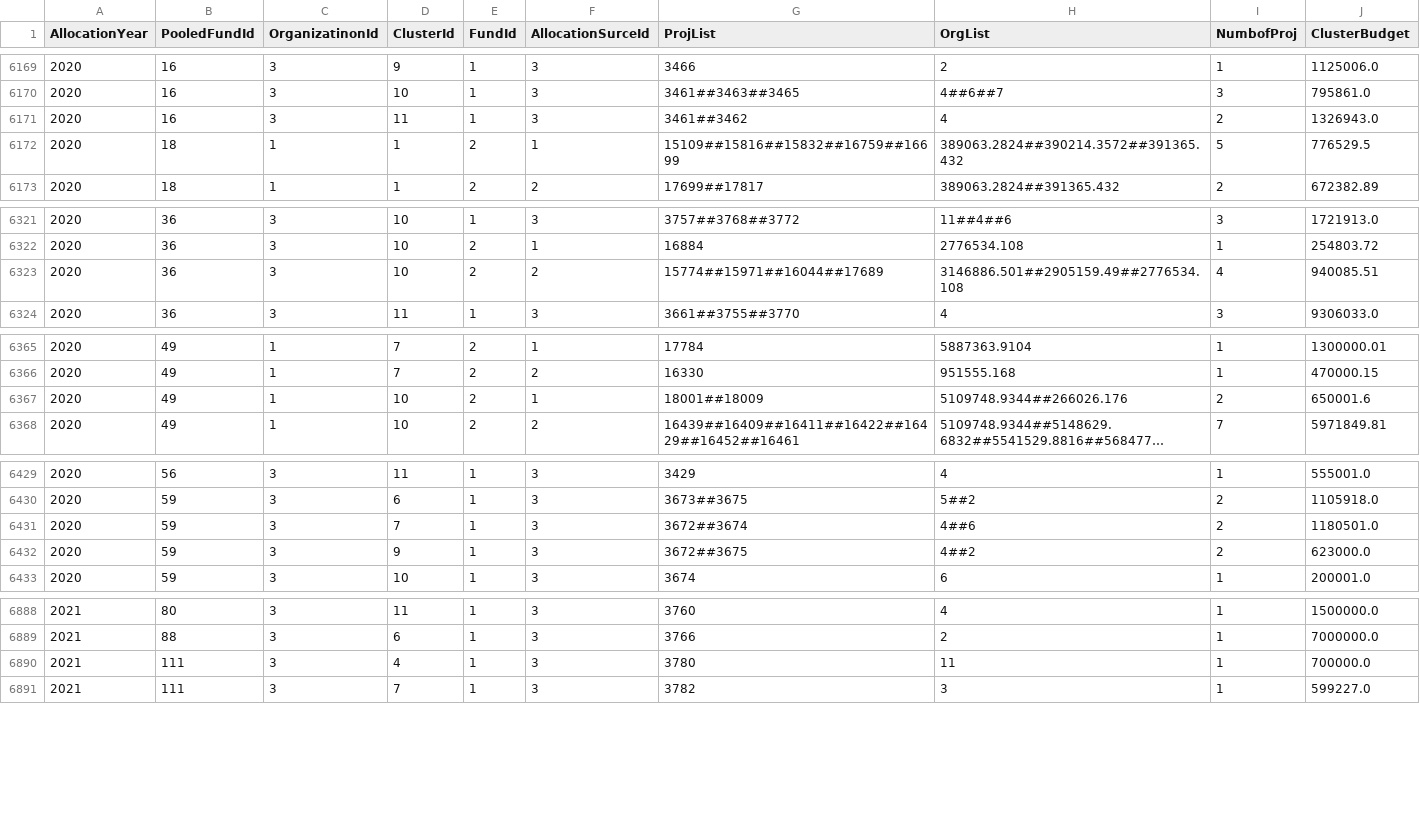
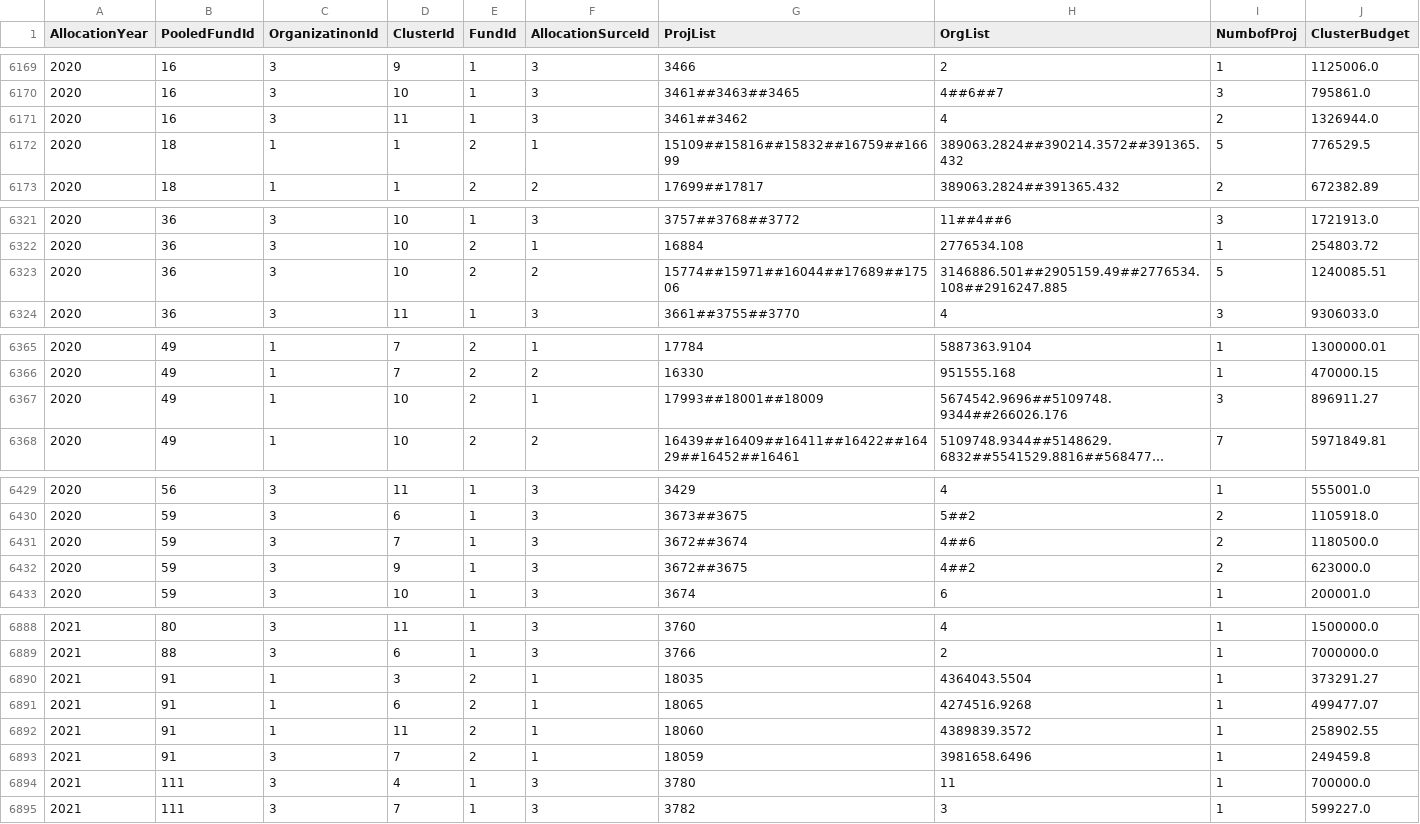
Before and after one commit to CBPFGMS/pfbi-data, a CSV file: allocationSummary.csv, drawn as a sheet; only a part is shown, gaps mark what is left out; long unchanged cells end in …; the diff covers the shown part only; the diff names each change by its address in the sheet, - before the commit and + after, or states it on an @@ line.

```diff
--- a/allocationSummary.csv
+++ b/allocationSummary.csv
-J6171 (ClusterBudget): 1326943.0
+J6171 (ClusterBudget): 1326944.0
-G6323 (ProjList): 15774##15971##16044##17689
+G6323 (ProjList): 15774##15971##16044##17689##17506
-H6323 (OrgList): 3146886.501##2905159.49##2776534.108
+H6323 (OrgList): 3146886.501##2905159.49##2776534.108##2916247.885
-I6323 (NumbofProj): 4
+I6323 (NumbofProj): 5
-J6323 (ClusterBudget): 940085.51
+J6323 (ClusterBudget): 1240085.51
-G6367 (ProjList): 18001##18009
+G6367 (ProjList): 17993##18001##18009
-H6367 (OrgList): 5109748.9344##266026.176
+H6367 (OrgList): 5674542.9696##5109748.9344##266026.176
-I6367 (NumbofProj): 2
+I6367 (NumbofProj): 3
-J6367 (ClusterBudget): 650001.6
+J6367 (ClusterBudget): 896911.27
-J6431 (ClusterBudget): 1180501.0
+J6431 (ClusterBudget): 1180500.0
+row 6890: 2021 | 91 | 1 | 3 | 2 | 1 | 18035 | 4364043.5504 | 1 | 373291.27
+row 6891: 2021 | 91 | 1 | 6 | 2 | 1 | 18065 | 4274516.9268 | 1 | 499477.07
+row 6892: 2021 | 91 | 1 | 11 | 2 | 1 | 18060 | 4389839.3572 | 1 | 258902.55
+row 6893: 2021 | 91 | 3 | 7 | 2 | 1 | 18059 | 3981658.6496 | 1 | 249459.8
```
Also changed, not shown: 4 edited cells elsewhere in this file, allocationSummarySankey.csv, cerf/cerf_allocationSummary.csv, 5 other files.
